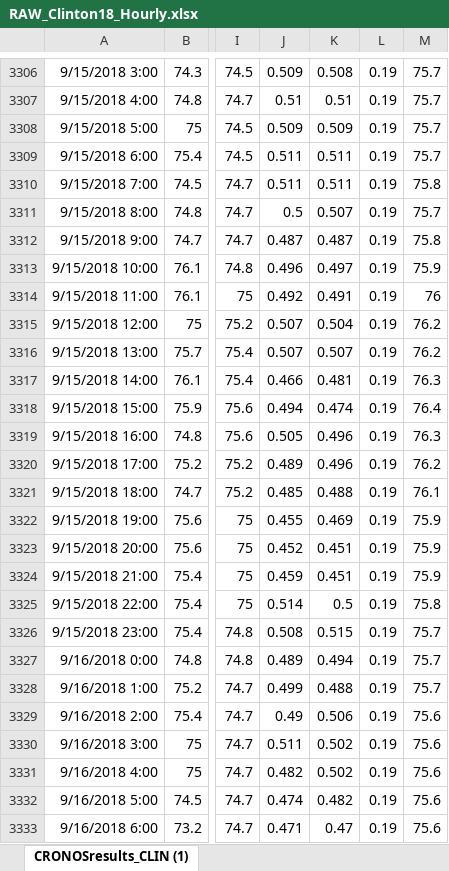
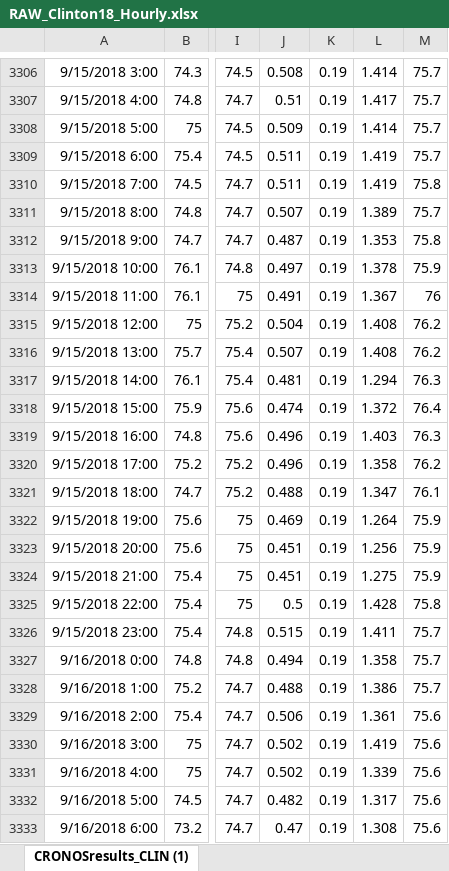
Before and after one commit to rlransom/SP-18-Weather, an Excel workbook: RAW_Clinton18_Hourly.xlsx, sheet CRONOSresults_CLIN (1), drawn as a sheet; only a part is shown, gaps mark what is left out; values as stored, in another font and other column widths than the file's, no borders; removed rows and columns are numbered as before the commit, all else as after; the diff covers the shown part only; the diff names each change by its address in the sheet, - before the commit and + after, or states it on an @@ line.

```diff
--- a/RAW_Clinton18_Hourly.xlsx (sheet CRONOSresults_CLIN (1))
+++ b/RAW_Clinton18_Hourly.xlsx (sheet CRONOSresults_CLIN (1))
-column K, rows 3306-3333: 0.508 | 0.51 | 0.509 | 0.511 | 0.511 | 0.507 | 0.487 | 0.497 | 0.491 | 0.504 | 0.507 | 0.481 | 0.474 | 0.496 | 0.496 | 0.488 | 0.469 | 0.451 | 0.451 | 0.5 | 0.515 | 0.494 | 0.488 | 0.506 | 0.502 | 0.502 | 0.482 | 0.47
+column L, rows 3306-3333: 1.414 | 1.417 | 1.414 | 1.419 | 1.419 | 1.389 | 1.353 | 1.378 | 1.367 | 1.408 | 1.408 | 1.294 | 1.372 | 1.403 | 1.358 | 1.347 | 1.264 | 1.256 | 1.275 | 1.428 | 1.411 | 1.358 | 1.386 | 1.361 | 1.419 | 1.339 | 1.317 | 1.308
-J3306: 0.509
+J3306: 0.508
-J3311: 0.5
+J3311: 0.507
-J3313: 0.496
+J3313: 0.497
-J3314: 0.492
+J3314: 0.491
-J3315: 0.507
+J3315: 0.504
-J3317: 0.466
+J3317: 0.481
-J3318: 0.494
+J3318: 0.474
-J3319: 0.505
+J3319: 0.496
-J3320: 0.489
+J3320: 0.496
-J3321: 0.485
+J3321: 0.488
-J3322: 0.455
+J3322: 0.469
-J3323: 0.452
+J3323: 0.451
-J3324: 0.459
+J3324: 0.451
-J3325: 0.514
+J3325: 0.5
-J3326: 0.508
+J3326: 0.515
-J3327: 0.489
+J3327: 0.494
-J3328: 0.499
+J3328: 0.488
-J3329: 0.49
+J3329: 0.506
-J3330: 0.511
+J3330: 0.502
-J3331: 0.482
+J3331: 0.502
-J3332: 0.474
+J3332: 0.482
-J3333: 0.471
+J3333: 0.47
```
Also changed, not shown: 1179 edited cells elsewhere in this sheet, 2 other files.
